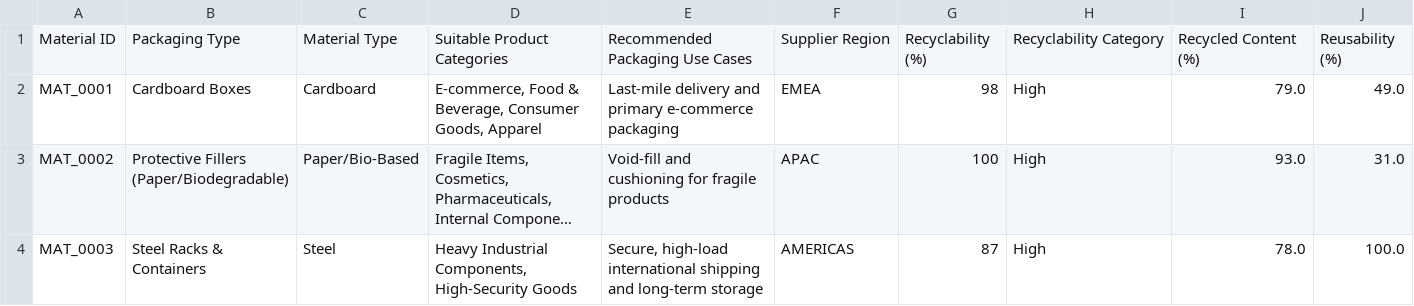
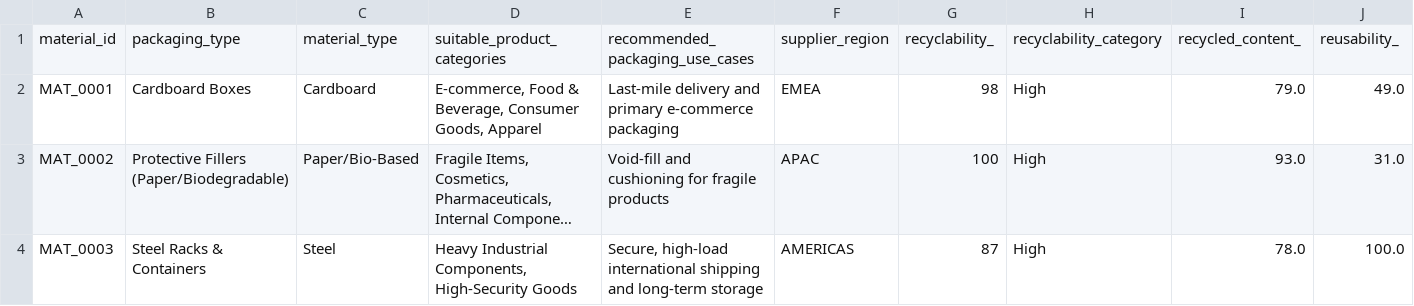
Before and after one commit to springboardmentor1816l/AI-Powered-Sustainable-Packaging-Recommendation-System, a CSV file: data/processed/material_cleaned.csv (was data/processed/cleaned_integrated_materials.csv), drawn as a sheet; only a part is shown; long unchanged cells end in …; removed rows and columns are numbered as before the commit, all else as after; rows hold the shown columns only; the diff names each change by its address in the sheet, - before the commit and + after, or states it on an @@ line.

```diff
--- a/data/processed/cleaned_integrated_materials.csv
+++ b/data/processed/material_cleaned.csv
-row 1: Material ID | Packaging Type | Material Type | Suitable Product Categories | Recommended Packaging Use Cases | Supplier Region | Recyclability (%) | Recyclability Category | Recycled Content (%) | Reusability (%)
+row 1: material_id | packaging_type | material_type | suitable_product_categories | recommended_packaging_use_cases | supplier_region | recyclability_ | recyclability_category | recycled_content_ | reusability_
```
Also changed, not shown: 17 other files.
